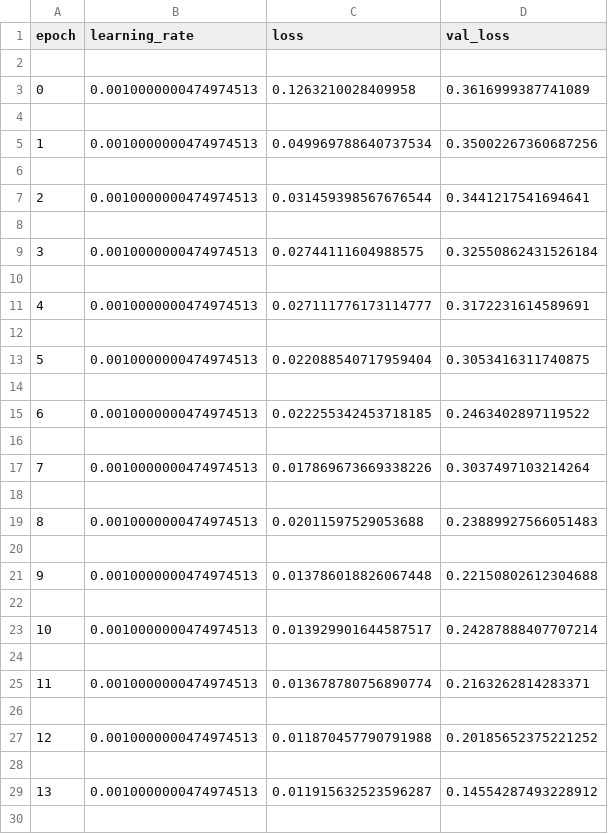
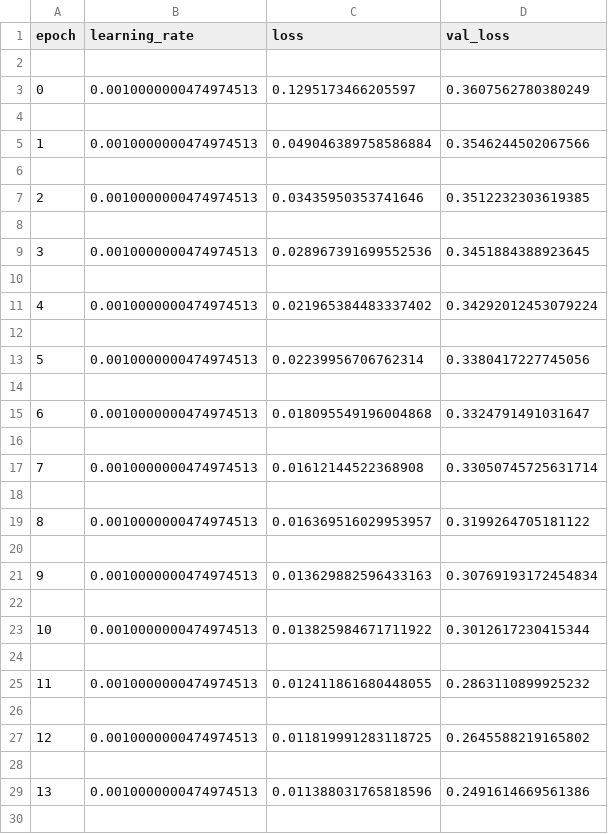
Before and after one commit to Keith-Kibet/Smart-Stock, a CSV file: training_log.csv, drawn as a sheet; only a part is shown; the diff covers the shown part only; the diff names each change by its address in the sheet, - before the commit and + after, or states it on an @@ line.

```diff
--- a/training_log.csv
+++ b/training_log.csv
-C3 (loss): 0.1263210028409958
+C3 (loss): 0.1295173466205597
-D3 (val_loss): 0.3616999387741089
+D3 (val_loss): 0.3607562780380249
-C5 (loss): 0.049969788640737534
+C5 (loss): 0.049046389758586884
-D5 (val_loss): 0.35002267360687256
+D5 (val_loss): 0.3546244502067566
-C7 (loss): 0.031459398567676544
+C7 (loss): 0.03435950353741646
-D7 (val_loss): 0.3441217541694641
+D7 (val_loss): 0.3512232303619385
-C9 (loss): 0.02744111604988575
+C9 (loss): 0.028967391699552536
-D9 (val_loss): 0.32550862431526184
+D9 (val_loss): 0.3451884388923645
-C11 (loss): 0.027111776173114777
+C11 (loss): 0.021965384483337402
-D11 (val_loss): 0.3172231614589691
+D11 (val_loss): 0.34292012453079224
-C13 (loss): 0.022088540717959404
+C13 (loss): 0.02239956706762314
-D13 (val_loss): 0.3053416311740875
+D13 (val_loss): 0.3380417227745056
-C15 (loss): 0.022255342453718185
+C15 (loss): 0.018095549196004868
-D15 (val_loss): 0.2463402897119522
+D15 (val_loss): 0.3324791491031647
-C17 (loss): 0.017869673669338226
+C17 (loss): 0.01612144522368908
-D17 (val_loss): 0.3037497103214264
+D17 (val_loss): 0.33050745725631714
-C19 (loss): 0.02011597529053688
+C19 (loss): 0.016369516029953957
-D19 (val_loss): 0.23889927566051483
+D19 (val_loss): 0.3199264705181122
-C21 (loss): 0.013786018826067448
+C21 (loss): 0.013629882596433163
-D21 (val_loss): 0.22150802612304688
+D21 (val_loss): 0.30769193172454834
-C23 (loss): 0.013929901644587517
+C23 (loss): 0.013825984671711922
-D23 (val_loss): 0.24287888407707214
+D23 (val_loss): 0.3012617230415344
-C25 (loss): 0.013678780756890774
+C25 (loss): 0.012411861680448055
-D25 (val_loss): 0.2163262814283371
+D25 (val_loss): 0.2863110899925232
-C27 (loss): 0.011870457790791988
+C27 (loss): 0.011819991283118725
-D27 (val_loss): 0.20185652375221252
+D27 (val_loss): 0.2645588219165802
-C29 (loss): 0.011915632523596287
+C29 (loss): 0.011388031765818596
-D29 (val_loss): 0.14554287493228912
+D29 (val_loss): 0.2491614669561386
```
Also changed, not shown: 5 added rows, 29 removed rows, 32 edited cells and row numbers in column A elsewhere in this file, 11 other files.
